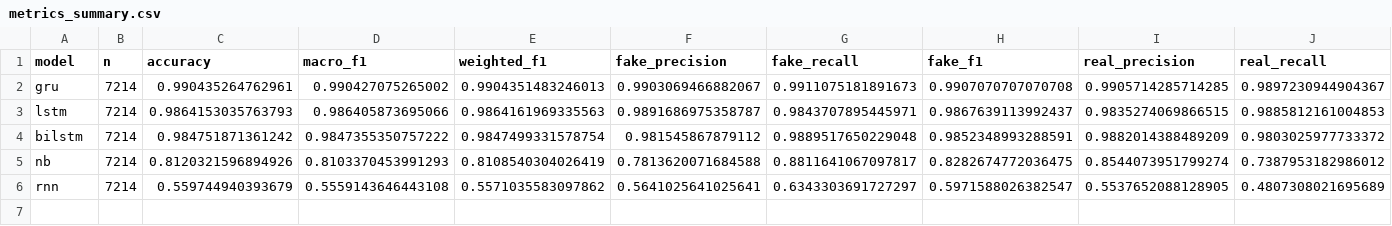
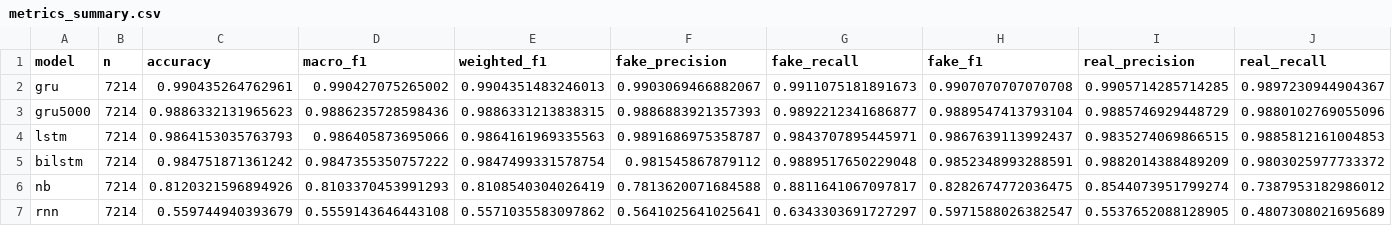
Before and after one commit to RyanCoones/IMCS3020U-Project, a CSV file: ML/artifacts/metrics/metrics_summary.csv, drawn as a sheet; only a part is shown; rows hold the shown columns only; the diff names each change by its address in the sheet, - before the commit and + after, or states it on an @@ line.

```diff
--- a/ML/artifacts/metrics/metrics_summary.csv
+++ b/ML/artifacts/metrics/metrics_summary.csv
+row 3: gru5000 | 7214 | 0.9886332131965623 | 0.9886235728598436 | 0.9886331213838315 | 0.9886883921357393 | 0.9892212341686877 | 0.9889547413793104 | 0.9885746929448729 | 0.9880102769055096
```
Also changed, not shown: ML/artifacts/error_analysis/bilstm_high_confidence_errors.csv, ML/artifacts/error_analysis/error_summary_by_model.csv, 31 other files.
